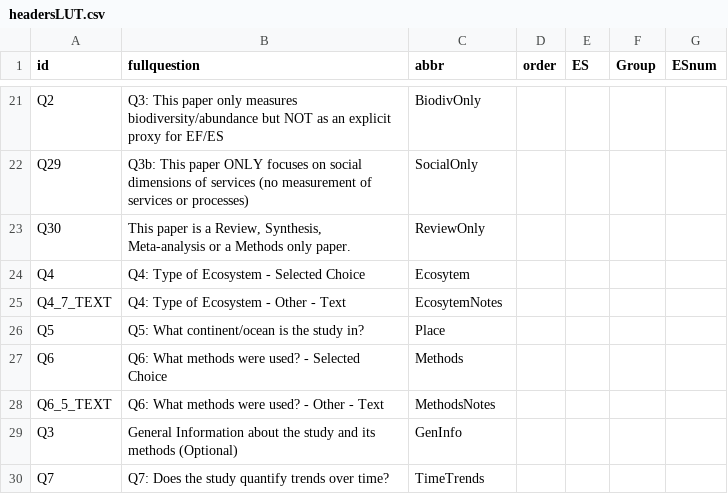
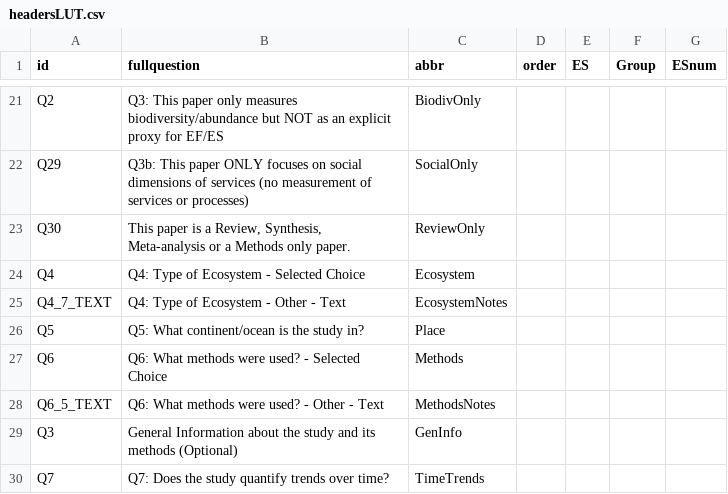
Before and after one commit to caitlintwhite/kremeny_analyses, a CSV file: round2_metareview/data/headersLUT.csv, drawn as a sheet; only a part is shown, gaps mark what is left out.

Commit message:
fix typos

```diff
--- a/round2_metareview/data/headersLUT.csv
+++ b/round2_metareview/data/headersLUT.csv
@@ -23,4 +23,4 @@ Q29,Q3b: This paper ONLY focuses on social dimensions of services (no measuremen
 Q30,"This paper is a Review, Synthesis, Meta-analysis or a Methods only paper.",ReviewOnly,,,,
-Q4,Q4: Type of Ecosystem - Selected Choice,Ecosytem,,,,
-Q4_7_TEXT,Q4: Type of Ecosystem - Other - Text,EcosytemNotes,,,,
+Q4,Q4: Type of Ecosystem - Selected Choice,Ecosystem,,,,
+Q4_7_TEXT,Q4: Type of Ecosystem - Other - Text,EcosystemNotes,,,,
 Q5,Q5: What continent/ocean is the study in?,Place,,,,
```
